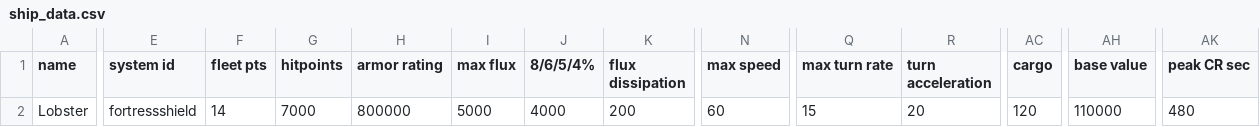
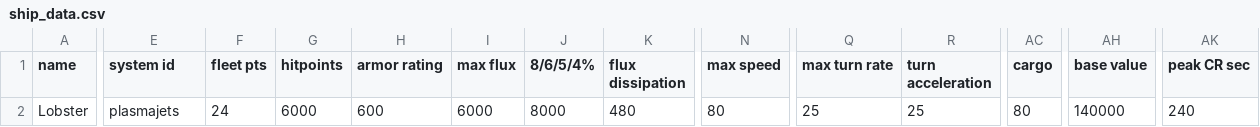
Before and after one commit to cat-person/starsector_lobster_ship, a CSV file: data/hulls/ship_data.csv, drawn as a sheet; only a part is shown, gaps mark what is left out; the diff covers the shown part only; the diff names each change by its address in the sheet, - before the commit and + after, or states it on an @@ line.

Commit message:
balanced the ship

```diff
--- a/data/hulls/ship_data.csv
+++ b/data/hulls/ship_data.csv
-E2 (system id): fortressshield
+E2 (system id): plasmajets
-F2 (fleet pts): 14
+F2 (fleet pts): 24
-G2 (hitpoints): 7000
+G2 (hitpoints): 6000
-H2 (armor rating): 800000
+H2 (armor rating): 600
-I2 (max flux): 5000
+I2 (max flux): 6000
-J2 (8/6/5/4%): 4000
+J2 (8/6/5/4%): 8000
-K2 (flux dissipation): 200
+K2 (flux dissipation): 480
-N2 (max speed): 60
+N2 (max speed): 80
-Q2 (max turn rate): 15
+Q2 (max turn rate): 25
-R2 (turn acceleration): 20
+R2 (turn acceleration): 25
-AC2 (cargo): 120
+AC2 (cargo): 80
-AH2 (base value): 110000
+AH2 (base value): 140000
-AK2 (peak CR sec): 480
+AK2 (peak CR sec): 240
```
Also changed, not shown: 2 edited cells elsewhere in this file, 3 other files.
